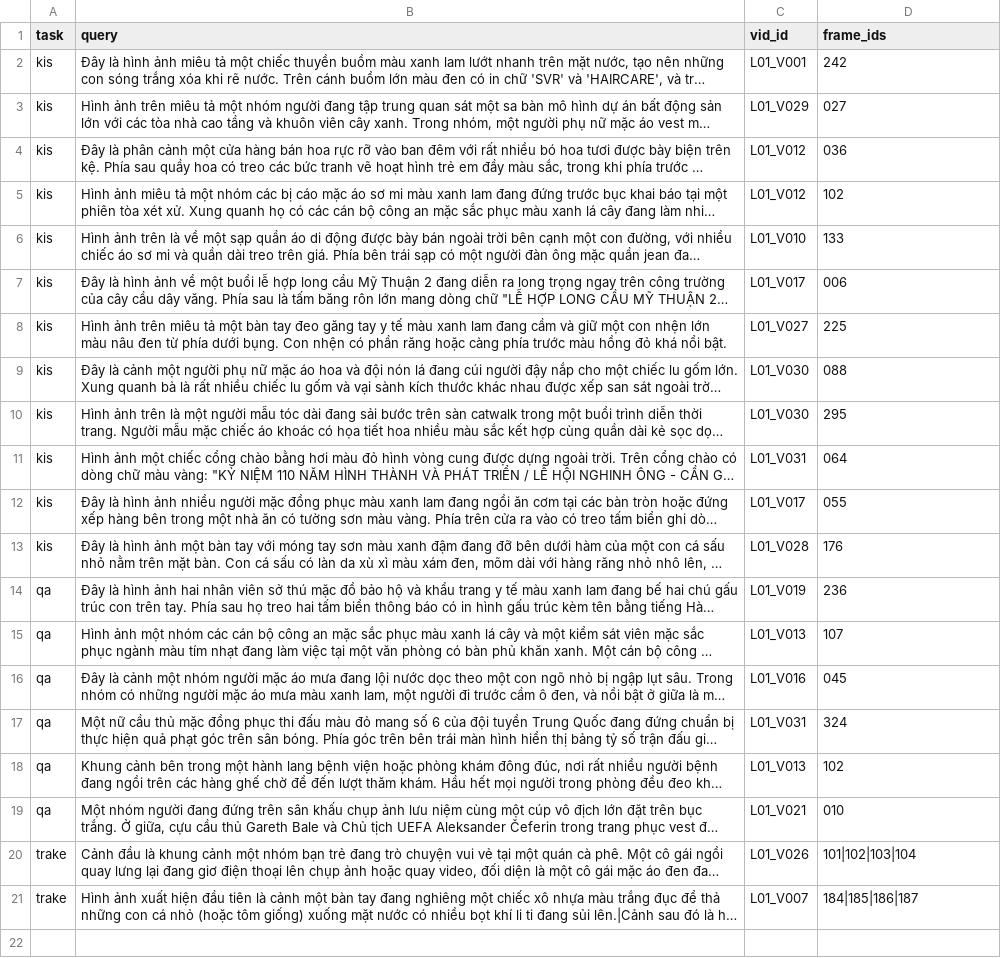
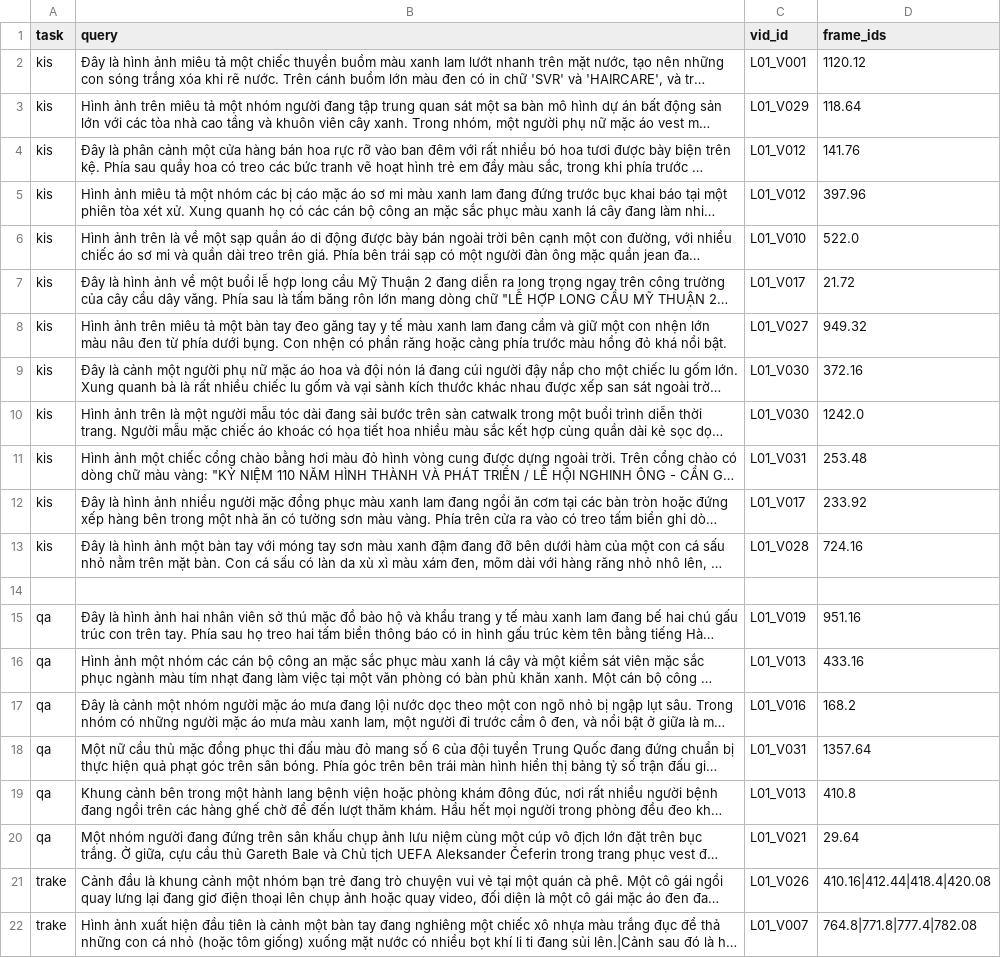
Before and after one commit to bui-thien-nghia/Determinative-HCMCAIC26, a CSV file: question_bank/questions_with_answers.csv, drawn as a sheet; long unchanged cells end in …; addresses are those after the commit; the diff names each change by its address in the sheet, - before the commit and + after, or states it on an @@ line.

Commit message:
Remove redundant device mapping of models; Change matching evaluator from frame_id to time_orderv

```diff
--- a/question_bank/questions_with_answers.csv
+++ b/question_bank/questions_with_answers.csv
-D2 (frame_ids): 242
+D2 (frame_ids): 1120.12
-D3 (frame_ids): 027
+D3 (frame_ids): 118.64
-D4 (frame_ids): 036
+D4 (frame_ids): 141.76
-D5 (frame_ids): 102
+D5 (frame_ids): 397.96
-D6 (frame_ids): 133
+D6 (frame_ids): 522.0
-D7 (frame_ids): 006
+D7 (frame_ids): 21.72
-D8 (frame_ids): 225
+D8 (frame_ids): 949.32
-D9 (frame_ids): 088
+D9 (frame_ids): 372.16
-D10 (frame_ids): 295
+D10 (frame_ids): 1242.0
-D11 (frame_ids): 064
+D11 (frame_ids): 253.48
-D12 (frame_ids): 055
+D12 (frame_ids): 233.92
-D13 (frame_ids): 176
+D13 (frame_ids): 724.16
+row 14: (empty)
-D15 (frame_ids): 236
+D15 (frame_ids): 951.16
-D16 (frame_ids): 107
+D16 (frame_ids): 433.16
-D17 (frame_ids): 045
+D17 (frame_ids): 168.2
-D18 (frame_ids): 324
+D18 (frame_ids): 1357.64
-D19 (frame_ids): 102
+D19 (frame_ids): 410.8
-D20 (frame_ids): 010
+D20 (frame_ids): 29.64
-D21 (frame_ids): 101|102|103|104
+D21 (frame_ids): 410.16|412.44|418.4|420.08
-D22 (frame_ids): 184|185|186|187
+D22 (frame_ids): 764.8|771.8|777.4|782.08
```
Also changed, not shown: 4 other files.
